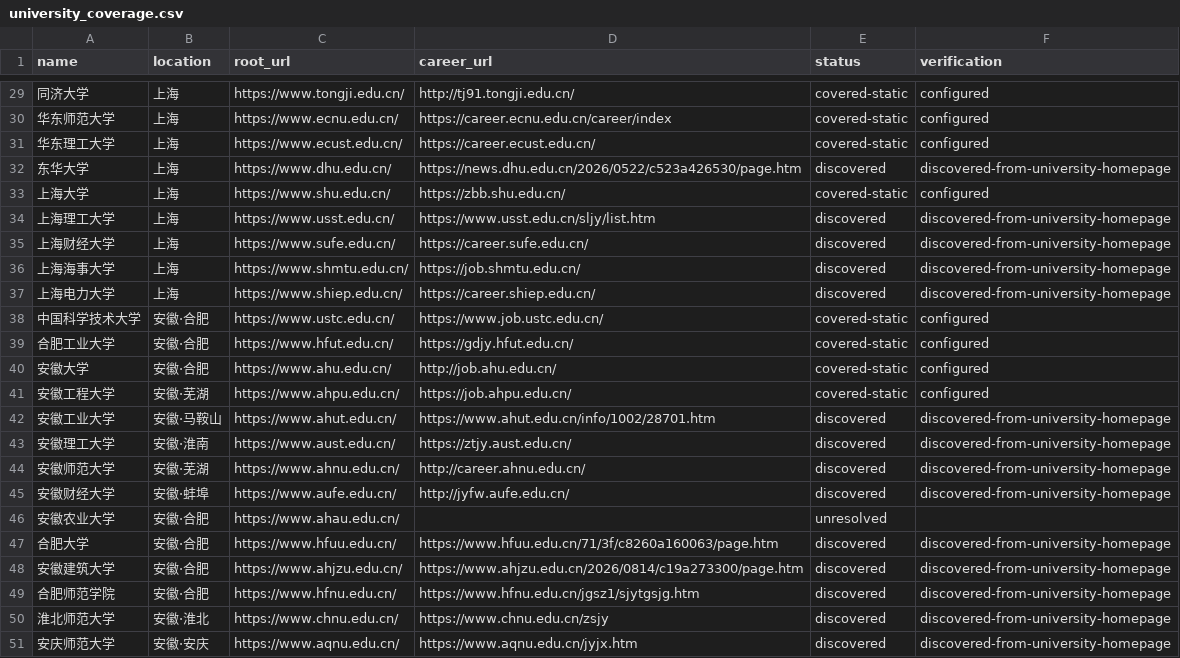
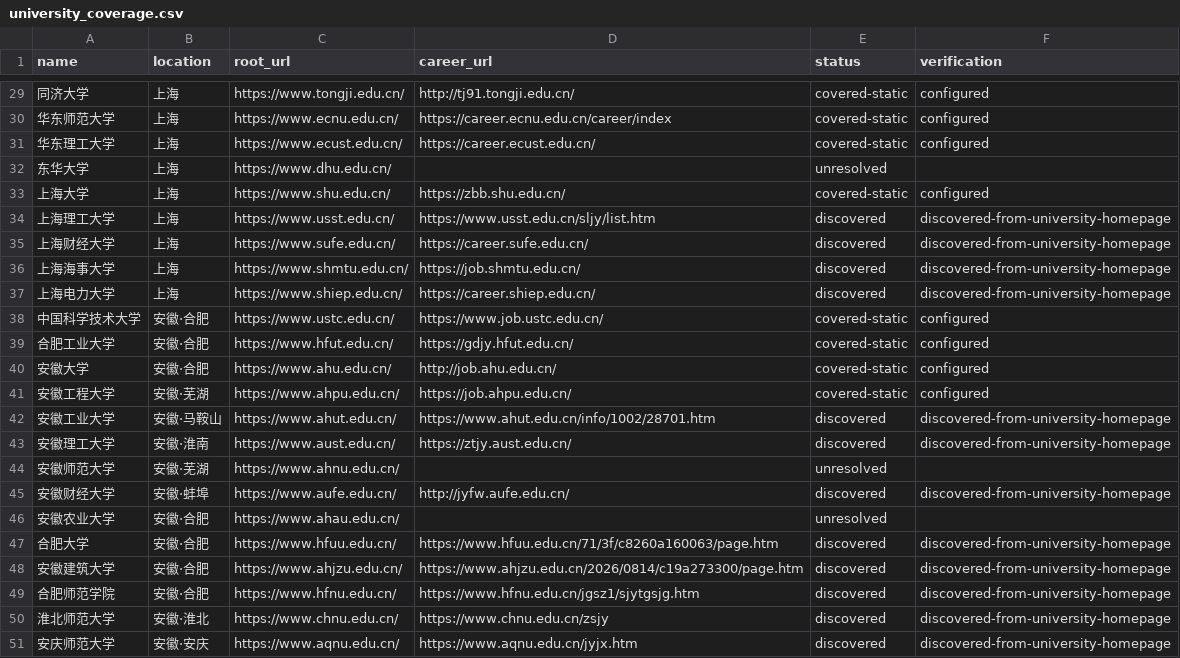
Before and after one commit to wanlingren/job-radar, a CSV file: config/university_coverage.csv, drawn as a sheet; only a part is shown, gaps mark what is left out.

```diff
--- a/config/university_coverage.csv
+++ b/config/university_coverage.csv
@@ -31,3 +31,3 @@ name,location,root_url,career_url,status,verification
 华东理工大学,上海,https://www.ecust.edu.cn/,https://career.ecust.edu.cn/,covered-static,configured
-东华大学,上海,https://www.dhu.edu.cn/,https://news.dhu.edu.cn/2026/0522/c523a426530/page.htm,discovered,discovered-from-university-homepage
+东华大学,上海,https://www.dhu.edu.cn/,,unresolved,
 上海大学,上海,https://www.shu.edu.cn/,https://zbb.shu.edu.cn/,covered-static,configured
@@ -43,3 +43,3 @@ name,location,root_url,career_url,status,verification
 安徽理工大学,安徽·淮南,https://www.aust.edu.cn/,https://ztjy.aust.edu.cn/,discovered,discovered-from-university-homepage
-安徽师范大学,安徽·芜湖,https://www.ahnu.edu.cn/,http://career.ahnu.edu.cn/,discovered,discovered-from-university-homepage
+安徽师范大学,安徽·芜湖,https://www.ahnu.edu.cn/,,unresolved,
 安徽财经大学,安徽·蚌埠,https://www.aufe.edu.cn/,http://jyfw.aufe.edu.cn/,discovered,discovered-from-university-homepage
```
Also changed, not shown: config/discovered_sources.csv, config/discovered_universities.csv, 12 other files.
